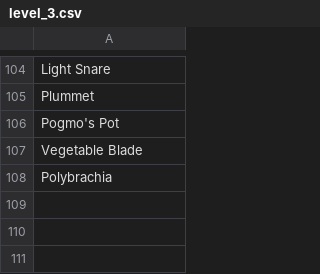
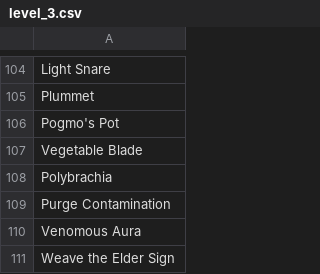
Before and after one commit to dsoheili/dnd5e-magic-items-generator, a CSV file: data/spells/level_3.csv, drawn as a sheet; only a part is shown, gaps mark what is left out.

```diff
--- a/data/spells/level_3.csv
+++ b/data/spells/level_3.csv
@@ -108 +108,4 @@ Vegetable Blade
 Polybrachia
+Purge Contamination
+Venomous Aura
+Weave the Elder Sign
```
Also changed, not shown: data/rare_major.csv, data/spells/level_2.csv, 22 other files.
